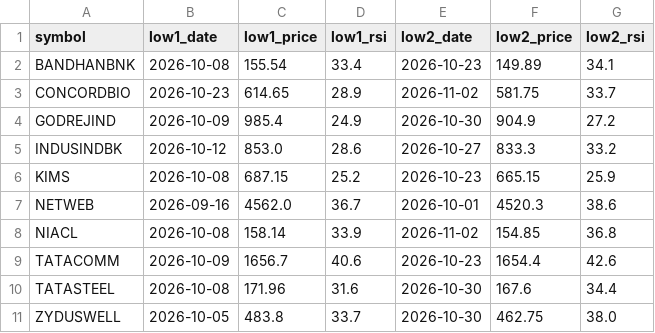
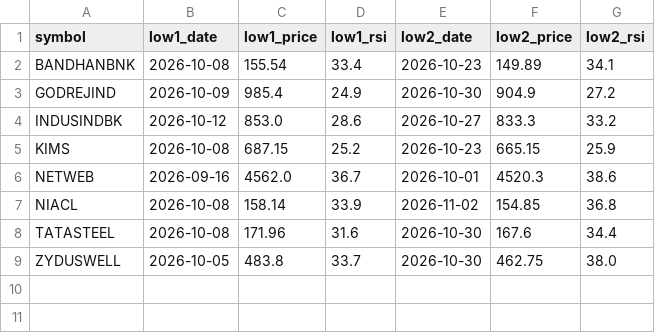
Before and after one commit to jaswindertinna/nifty500-screener, a CSV file: results/latest_rsi_divergence.csv, drawn as a sheet.

```diff
--- a/results/latest_rsi_divergence.csv
+++ b/results/latest_rsi_divergence.csv
@@ -2,3 +2,2 @@ symbol,low1_date,low1_price,low1_rsi,low2_date,low2_price,low2_rsi
 BANDHANBNK,2026-10-08,155.54,33.4,2026-10-23,149.89,34.1
-CONCORDBIO,2026-10-23,614.65,28.9,2026-11-02,581.75,33.7
 GODREJIND,2026-10-09,985.4,24.9,2026-10-30,904.9,27.2
@@ -8,3 +7,2 @@ NETWEB,2026-09-16,4562.0,36.7,2026-10-01,4520.3,38.6
 NIACL,2026-10-08,158.14,33.9,2026-11-02,154.85,36.8
-TATACOMM,2026-10-09,1656.7,40.6,2026-10-23,1654.4,42.6
 TATASTEEL,2026-10-08,171.96,31.6,2026-10-30,167.6,34.4
```
Also changed, not shown: results/latest.csv, 3 other files.
